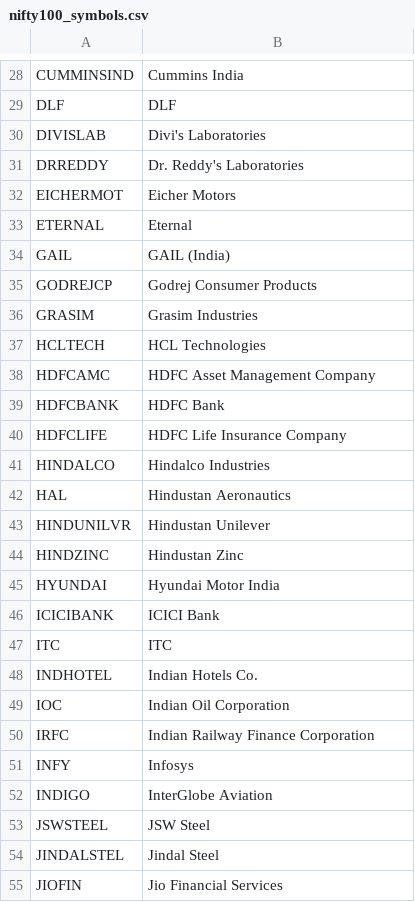
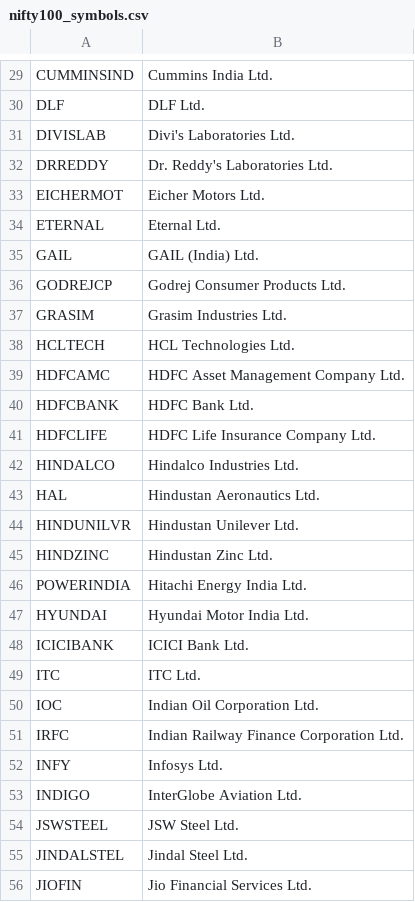
Before and after one commit to anoop2j/NIFTY_DASHBOARD, a CSV file: nifty100_symbols.csv, drawn as a sheet; only a part is shown, gaps mark what is left out; removed rows and columns are numbered as before the commit, all else as after; the diff covers the shown part only; the diff names each change by its address in the sheet, - before the commit and + after, or states it on an @@ line.

Commit message:
Add 'Ltd.' suffix to company names in CSV
Updated company names in nifty100_symbols.csv to include 'Ltd.' suffix for consistency.

```diff
--- a/nifty100_symbols.csv
+++ b/nifty100_symbols.csv
-B29: Cummins India
+B29: Cummins India Ltd.
-B30: DLF
+B30: DLF Ltd.
-B31: Divi's Laboratories
+B31: Divi's Laboratories Ltd.
-B32: Dr. Reddy's Laboratories
+B32: Dr. Reddy's Laboratories Ltd.
-B33: Eicher Motors
+B33: Eicher Motors Ltd.
-B34: Eternal
+B34: Eternal Ltd.
-B35: GAIL (India)
+B35: GAIL (India) Ltd.
-B36: Godrej Consumer Products
+B36: Godrej Consumer Products Ltd.
-B37: Grasim Industries
+B37: Grasim Industries Ltd.
-B38: HCL Technologies
+B38: HCL Technologies Ltd.
-B39: HDFC Asset Management Company
+B39: HDFC Asset Management Company Ltd.
-B40: HDFC Bank
+B40: HDFC Bank Ltd.
-B41: HDFC Life Insurance Company
+B41: HDFC Life Insurance Company Ltd.
-B42: Hindalco Industries
+B42: Hindalco Industries Ltd.
-B43: Hindustan Aeronautics
+B43: Hindustan Aeronautics Ltd.
-B44: Hindustan Unilever
+B44: Hindustan Unilever Ltd.
-B45: Hindustan Zinc
+B45: Hindustan Zinc Ltd.
+row 46: POWERINDIA | Hitachi Energy India Ltd.
-B47: Hyundai Motor India
+B47: Hyundai Motor India Ltd.
-B48: ICICI Bank
+B48: ICICI Bank Ltd.
-B49: ITC
+B49: ITC Ltd.
-row 48: INDHOTEL | Indian Hotels Co.
-B50: Indian Oil Corporation
+B50: Indian Oil Corporation Ltd.
-B51: Indian Railway Finance Corporation
+B51: Indian Railway Finance Corporation Ltd.
-B52: Infosys
+B52: Infosys Ltd.
-B53: InterGlobe Aviation
+B53: InterGlobe Aviation Ltd.
-B54: JSW Steel
+B54: JSW Steel Ltd.
-B55: Jindal Steel
+B55: Jindal Steel Ltd.
-B56: Jio Financial Services
+B56: Jio Financial Services Ltd.
```
Also changed, not shown: 4 added rows, 4 removed rows and 65 edited cells elsewhere in this file.
